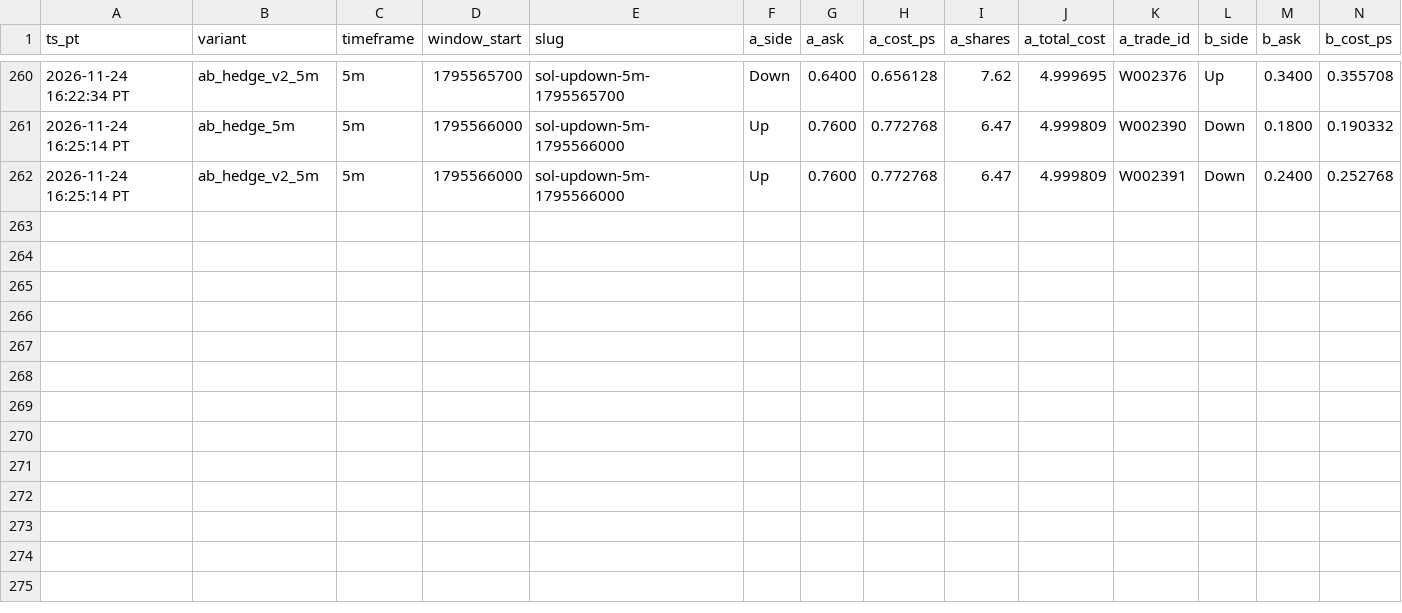
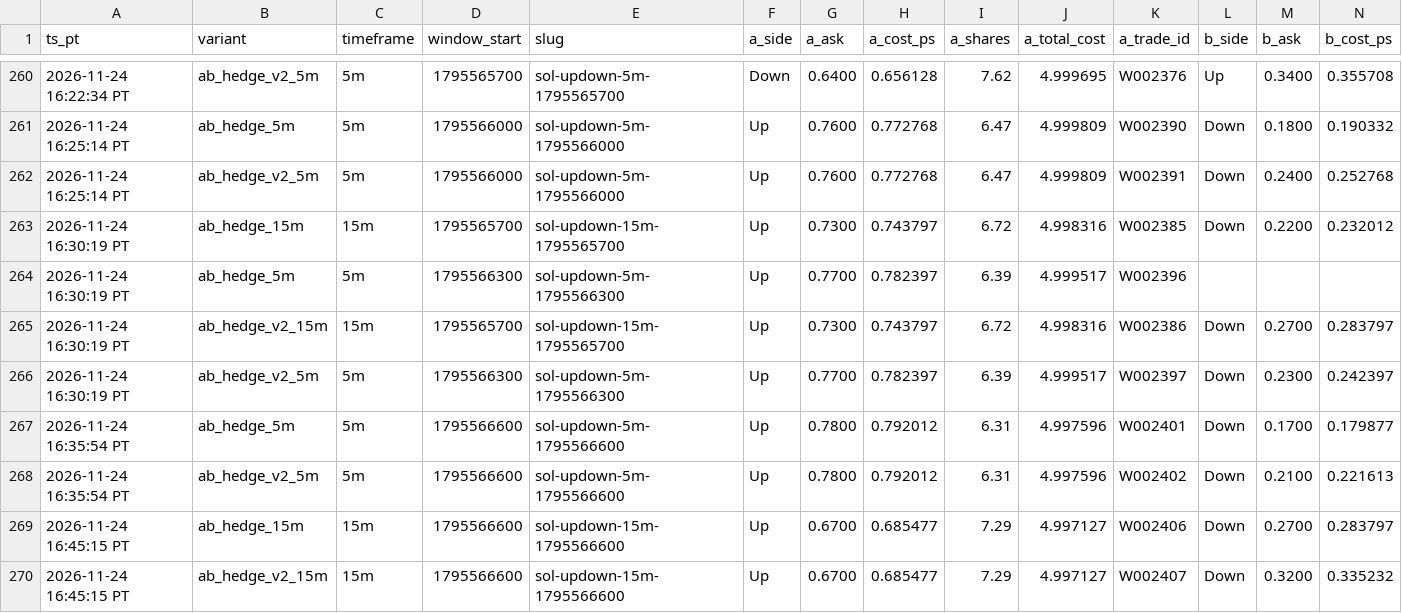
Before and after one commit to michaeldeuchar-dotcom/sol-paper-bot, a CSV file: data/week2/ab_hedge_pairs.csv, drawn as a sheet; only a part is shown, gaps mark what is left out; rows hold the shown columns only; the diff names each change by its address in the sheet, - before the commit and + after, or states it on an @@ line.

```diff
--- a/data/week2/ab_hedge_pairs.csv
+++ b/data/week2/ab_hedge_pairs.csv
+row 263: 2026-11-24 16:30:19 PT | ab_hedge_15m | 15m | 1795565700 | sol-updown-15m-1795565700 | Up | 0.7300 | 0.743797 | 6.72 | 4.998316 | W002385 | Down | 0.2200 | 0.232012
+row 264: 2026-11-24 16:30:19 PT | ab_hedge_5m | 5m | 1795566300 | sol-updown-5m-1795566300 | Up | 0.7700 | 0.782397 | 6.39 | 4.999517 | W002396
+row 265: 2026-11-24 16:30:19 PT | ab_hedge_v2_15m | 15m | 1795565700 | sol-updown-15m-1795565700 | Up | 0.7300 | 0.743797 | 6.72 | 4.998316 | W002386 | Down | 0.2700 | 0.283797
+row 266: 2026-11-24 16:30:19 PT | ab_hedge_v2_5m | 5m | 1795566300 | sol-updown-5m-1795566300 | Up | 0.7700 | 0.782397 | 6.39 | 4.999517 | W002397 | Down | 0.2300 | 0.242397
+row 267: 2026-11-24 16:35:54 PT | ab_hedge_5m | 5m | 1795566600 | sol-updown-5m-1795566600 | Up | 0.7800 | 0.792012 | 6.31 | 4.997596 | W002401 | Down | 0.1700 | 0.179877
+row 268: 2026-11-24 16:35:54 PT | ab_hedge_v2_5m | 5m | 1795566600 | sol-updown-5m-1795566600 | Up | 0.7800 | 0.792012 | 6.31 | 4.997596 | W002402 | Down | 0.2100 | 0.221613
+row 269: 2026-11-24 16:45:15 PT | ab_hedge_15m | 15m | 1795566600 | sol-updown-15m-1795566600 | Up | 0.6700 | 0.685477 | 7.29 | 4.997127 | W002406 | Down | 0.2700 | 0.283797
+row 270: 2026-11-24 16:45:15 PT | ab_hedge_v2_15m | 15m | 1795566600 | sol-updown-15m-1795566600 | Up | 0.6700 | 0.685477 | 7.29 | 4.997127 | W002407 | Down | 0.3200 | 0.335232
```
Also changed, not shown: data/week2/decisions_tail.csv, data/week2/trades_ab_hedge_5m.csv, 15 other files.
